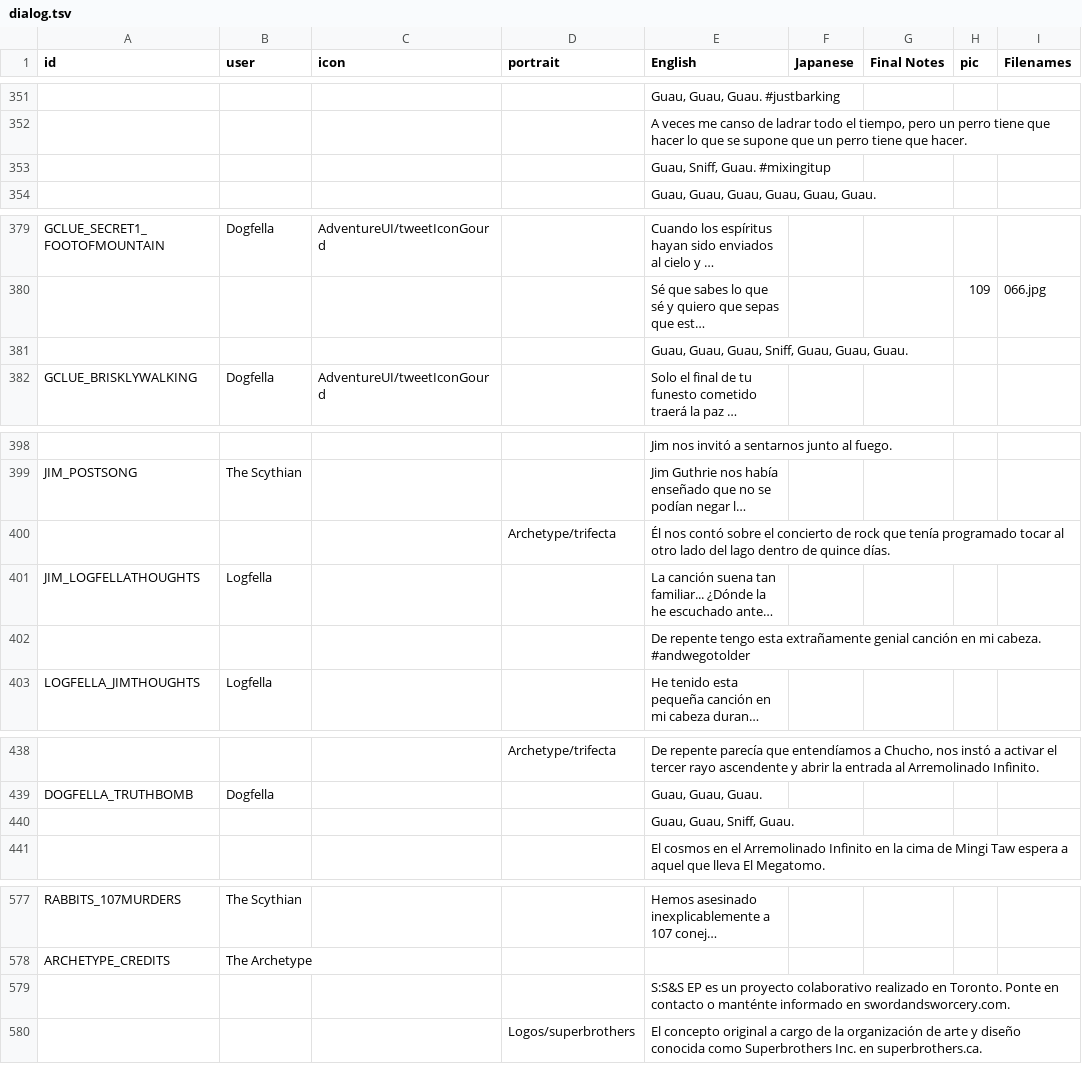
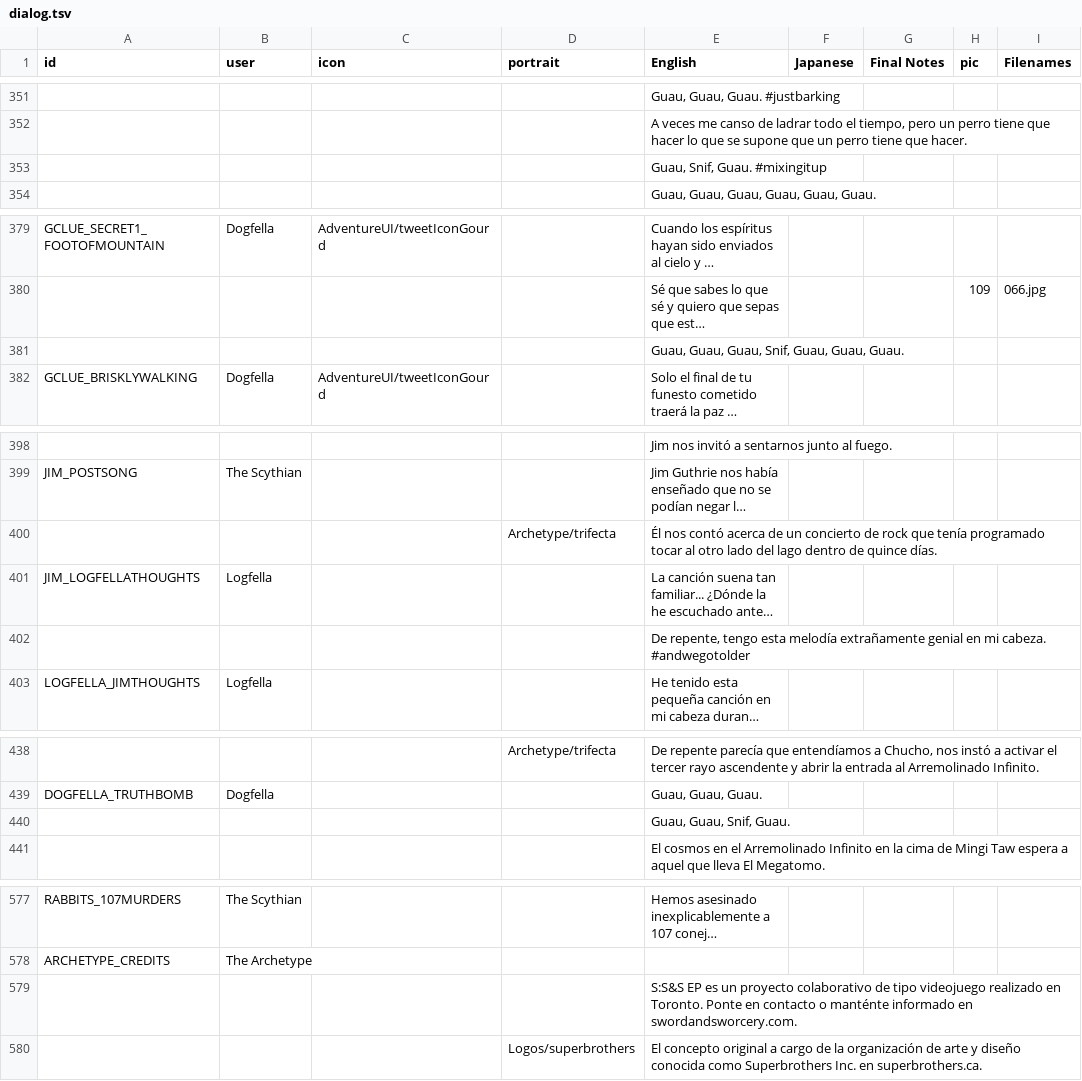
Before and after one commit to cesardeg/sworcery-spanish, a TSV file: locales/dialog.tsv, drawn as a sheet; only a part is shown, gaps mark what is left out; long unchanged cells end in …; the diff covers the shown part only; the diff names each change by its address in the sheet, - before the commit and + after, or states it on an @@ line.

```diff
--- a/locales/dialog.tsv
+++ b/locales/dialog.tsv
-E353 (English): Guau, Sniff, Guau. #mixingitup
+E353 (English): Guau, Snif, Guau. #mixingitup
-E381 (English): Guau, Guau, Guau, Sniff, Guau, Guau, Guau.
+E381 (English): Guau, Guau, Guau, Snif, Guau, Guau, Guau.
-E400 (English): …nos contó sobre el concierto de…
+E400 (English): …nos contó acerca de un concierto de…
-E402 (English): De repente tengo esta extrañamente genial canción en mi…
+E402 (English): De repente, tengo esta melodía extrañamente genial en mi…
-E440 (English): Guau, Guau, Sniff, Guau.
+E440 (English): Guau, Guau, Snif, Guau.
-E579 (English): …proyecto colaborativo realizado en…
+E579 (English): …proyecto colaborativo de tipo videojuego realizado en…
```
Also changed, not shown: 14 edited cells elsewhere in this file.
